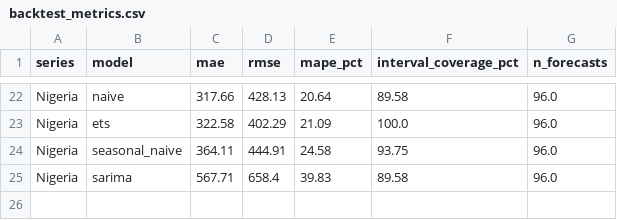
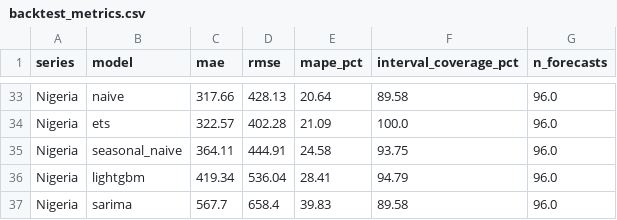
Before and after one commit to Nachiket-96/Projects, a CSV file: Canadian-Immigration-Prediction-Solo/reports/backtest_metrics.csv, drawn as a sheet; only a part is shown, gaps mark what is left out; addresses are those after the commit; the diff covers the shown part only; the diff names each change by its address in the sheet, - before the commit and + after, or states it on an @@ line.

Commit message:
Add LightGBM, TimesFM, BigQuery and Gemini to forecasting pipeline
- LightGBM forecaster on lag features with recursive multi-step forecasts
- TimesFM 2.5 foundation model used zero-shot
- BigQuery path: upload series, BigQuery ML ARIMA_PLUS and AI.FORECAST
- Gemini briefing built from the exact result tables
- CLI: --models option, bq-forecast and summarize commands
- Non-technical model guide in docs/model-guide.md
- Reports regenerated with all six models; TimesFM best for the national series
- statsmodels 0.15.0 for SciPy 1.18 compatibility; optional extras [ml] [foundation] [gcp]

```diff
--- a/Canadian-Immigration-Prediction-Solo/reports/backtest_metrics.csv
+++ b/Canadian-Immigration-Prediction-Solo/reports/backtest_metrics.csv
-C34 (mae): 322.58
+C34 (mae): 322.57
-D34 (rmse): 402.29
+D34 (rmse): 402.28
+row 36: Nigeria | lightgbm | 419.34 | 536.04 | 28.41 | 94.79 | 96.0
-C37 (mae): 567.71
+C37 (mae): 567.7
```
Also changed, not shown: 11 added rows and 14 edited cells elsewhere in this file, Canadian-Immigration-Prediction-Solo/reports/forecasts.csv, 20 other files.
